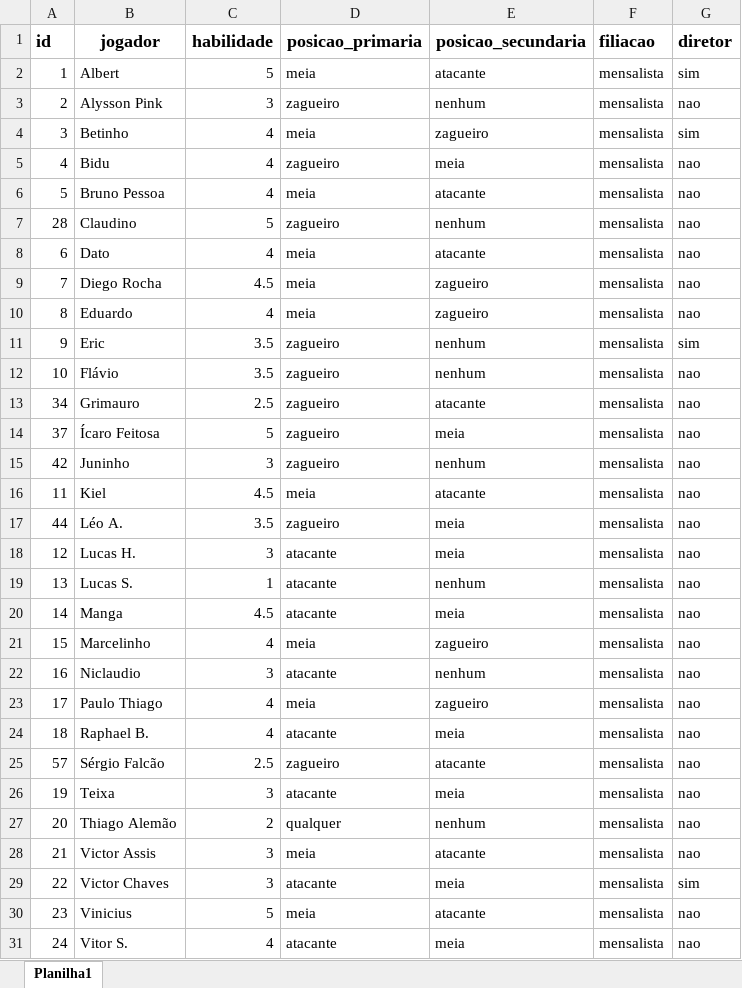
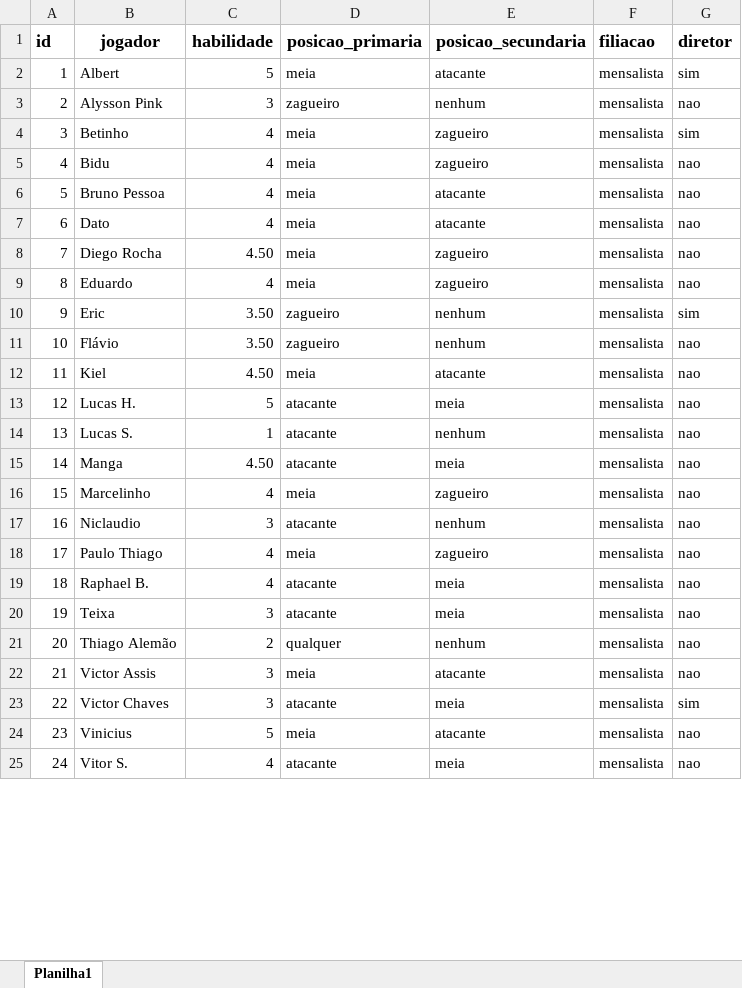
Before and after one commit to edsonalbjr/Pelada100Pressao, an Excel workbook: Sorteio Times Futebol/Versão Flask Funcional - BD/bancodedados.xlsx, sheet Planilha1, drawn as a sheet; only a part is shown; values as stored, in another font and other column widths than the file's, no borders; charts and pictures not drawn; removed rows and columns are numbered as before the commit, all else as after; the diff covers the shown part only; the diff names each change by its address in the sheet, - before the commit and + after, or states it on an @@ line.

```diff
--- a/Sorteio Times Futebol/Versão Flask Funcional - BD/bancodedados.xlsx (sheet Planilha1)
+++ b/Sorteio Times Futebol/Versão Flask Funcional - BD/bancodedados.xlsx (sheet Planilha1)
-D5 (posicao_primaria): zagueiro
+D5 (posicao_primaria): meia
-E5 (posicao_secundaria): meia
+E5 (posicao_secundaria): zagueiro
@@ row 7 moved to row 29: 28 @@
-C8 (habilidade): 4.5
+C8 (habilidade): 4.50
-C10:C11 (habilidade): 3.5
+C10:C11 (habilidade): 3.50
-row 13: 34 | Grimauro | 2.5 | zagueiro | atacante | mensalista | nao
@@ row 14 moved to row 38: 37 @@
@@ row 15 moved to row 43: 42 @@
-C12 (habilidade): 4.5
+C12 (habilidade): 4.50
-row 17: 44 | Léo A. | 3.5 | zagueiro | meia | mensalista | nao
-C13 (habilidade): 3
+C13 (habilidade): 5
-C15 (habilidade): 4.5
+C15 (habilidade): 4.50
-row 25: 57 | Sérgio Falcão | 2.5 | zagueiro | atacante | mensalista | nao
```
Also changed, not shown: 8 added rows, 2 removed rows, 2 moved rows and 12 edited cells elsewhere in this sheet, charts or pictures, Sorteio Times Futebol/Lista de Jogadores - BD/bancodedados.xlsx, 8 other files.
